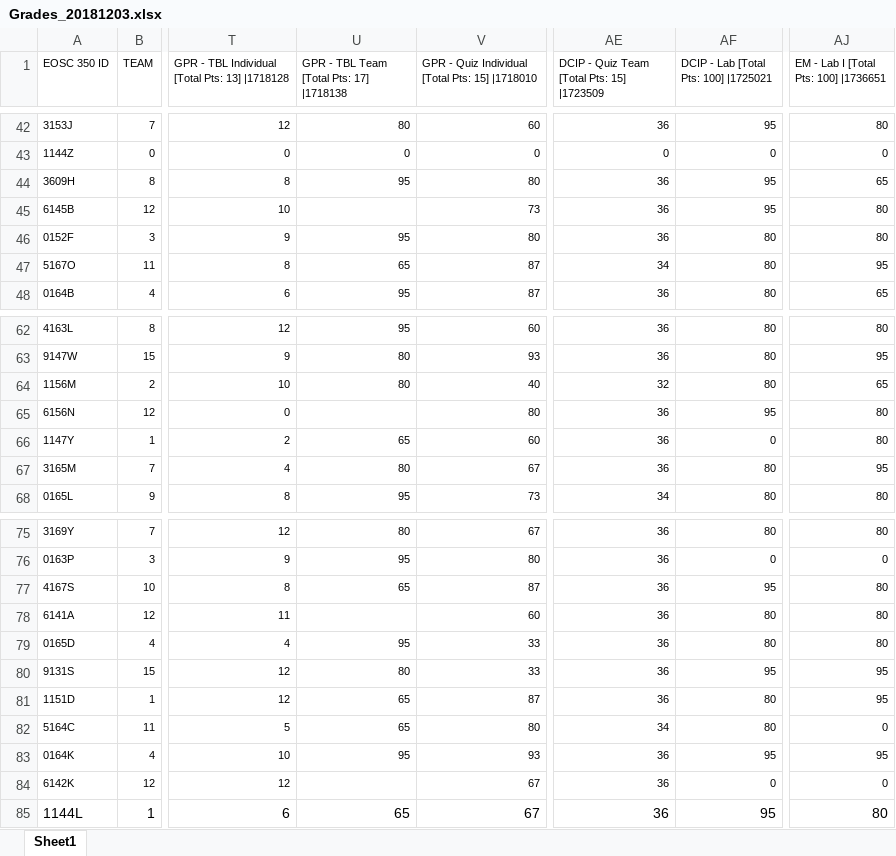
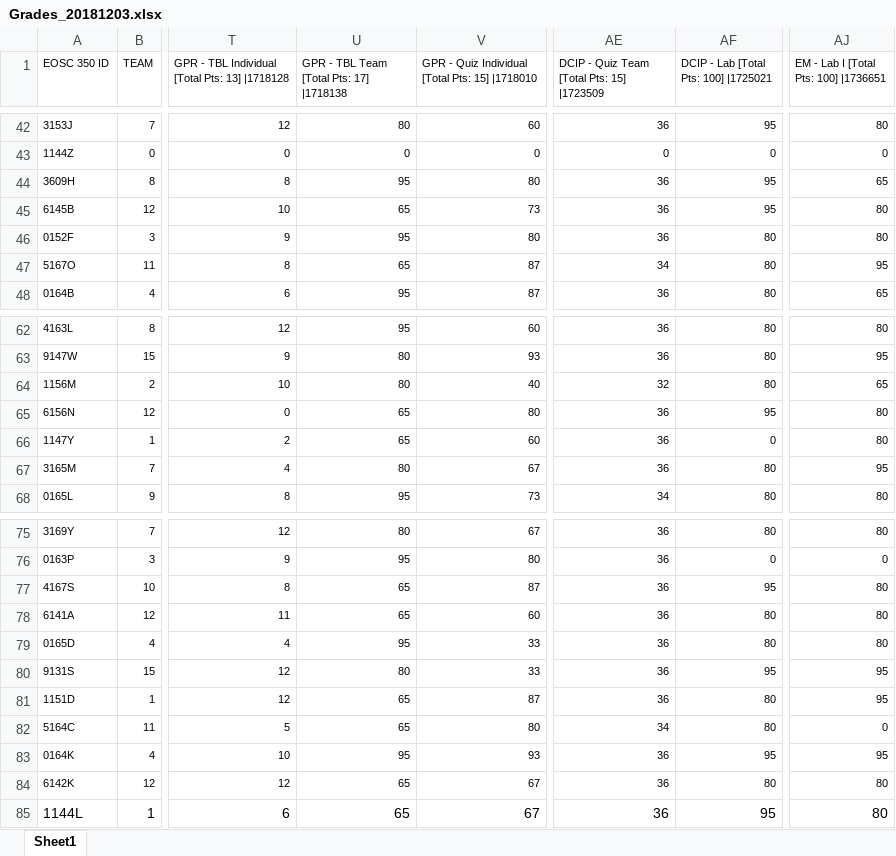
Before and after one commit to geoscixyz/eosc350website, an Excel workbook: assets/2018/Grades_20181203.xlsx, sheet Sheet1, drawn as a sheet; only a part is shown, gaps mark what is left out; values as stored, in another font and other column widths than the file's, no borders; the diff names each change by its address in the sheet, - before the commit and + after, or states it on an @@ line.

Commit message:
Add files via upload

```diff
--- a/assets/2018/Grades_20181203.xlsx (sheet Sheet1)
+++ b/assets/2018/Grades_20181203.xlsx (sheet Sheet1)
-U45: (empty)
+U45: 65
-U65: (empty)
+U65: 65
-U78: (empty)
+U78: 65
-U84: (empty)
+U84: 65
-AF84: 0
+AF84: 80
-AJ84: 0
+AJ84: 80
```
